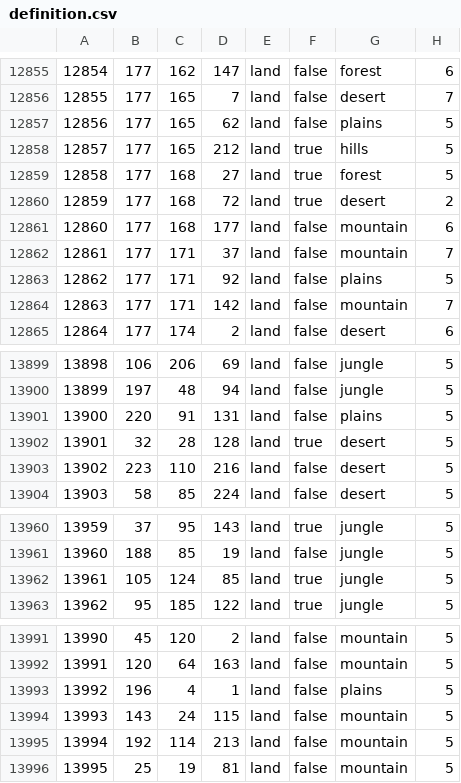
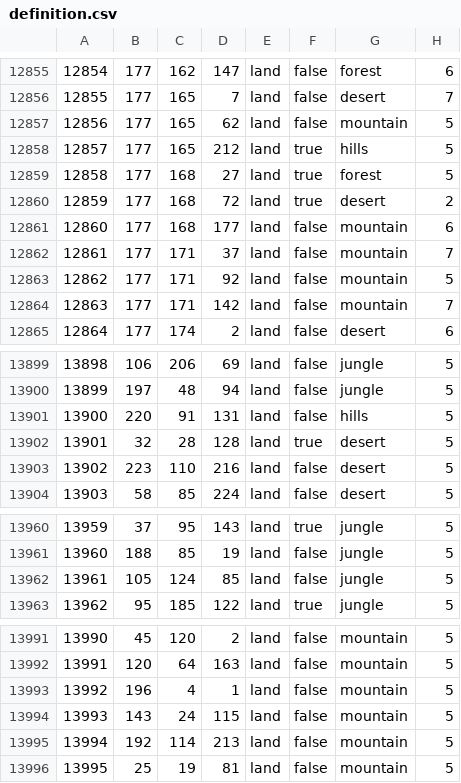
Before and after one commit to Kama-Pushka/Kursach-Fizika, a CSV file: map/definition.csv, drawn as a sheet; only a part is shown, gaps mark what is left out; the diff covers the shown part only.

```diff
--- a/map/definition.csv
+++ b/map/definition.csv
@@ -12856,3 +12856,3 @@
 12855;177;165;7;land;false;desert;7
-12856;177;165;62;land;false;plains;5
+12856;177;165;62;land;false;mountain;5
 12857;177;165;212;land;true;hills;5
@@ -12862,3 +12862,3 @@
 12861;177;171;37;land;false;mountain;7
-12862;177;171;92;land;false;plains;5
+12862;177;171;92;land;false;mountain;5
 12863;177;171;142;land;false;mountain;7
@@ -13900,3 +13900,3 @@
 13899;197;48;94;land;false;jungle;5
-13900;220;91;131;land;false;plains;5
+13900;220;91;131;land;false;hills;5
 13901;32;28;128;land;true;desert;5
@@ -13961,3 +13961,3 @@
 13960;188;85;19;land;false;jungle;5
-13961;105;124;85;land;true;jungle;5
+13961;105;124;85;land;false;jungle;5
 13962;95;185;122;land;true;jungle;5
@@ -13992,3 +13992,3 @@
 13991;120;64;163;land;false;mountain;5
-13992;196;4;1;land;false;plains;5
+13992;196;4;1;land;false;mountain;5
 13993;143;24;115;land;false;mountain;5
```
Also changed, not shown: 1 edited cell elsewhere in this file, 50 other files.
